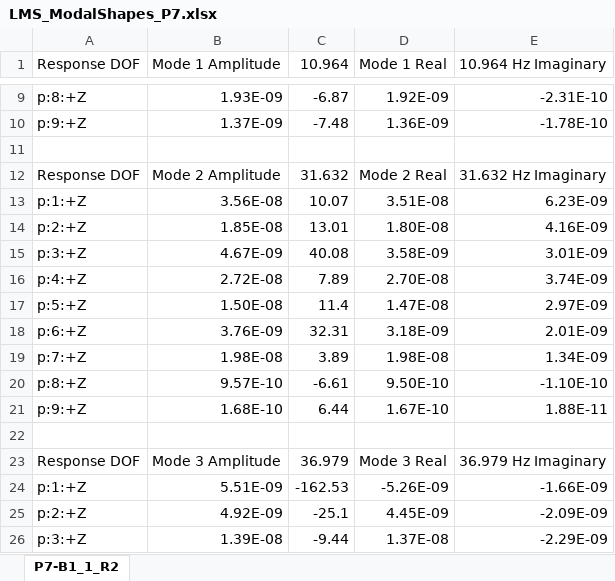
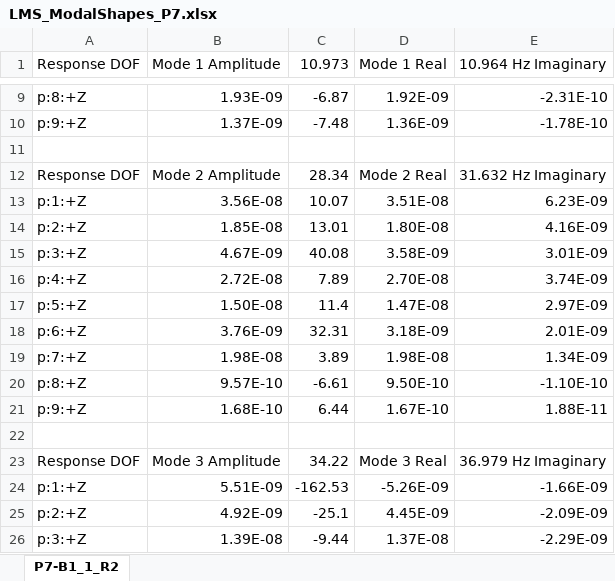
Before and after one commit to raphaelcarpine/ondelettes, an Excel workbook: mur silvia/modesFourier/LMS_ModalShapes_P7.xlsx, sheet P7-B1_1_R2, drawn as a sheet; only a part is shown, gaps mark what is left out; values as stored, in another font and other column widths than the file's, no borders; the diff names each change by its address in the sheet, - before the commit and + after, or states it on an @@ line.

```diff
--- a/mur silvia/modesFourier/LMS_ModalShapes_P7.xlsx (sheet P7-B1_1_R2)
+++ b/mur silvia/modesFourier/LMS_ModalShapes_P7.xlsx (sheet P7-B1_1_R2)
-C1: 10.964
+C1: 10.973
-C12 (10.973): 31.632
+C12 (10.973): 28.34
-C23 (10.973): 36.979
+C23 (10.973): 34.22
```
Also changed, not shown: mur silvia/modesFourier/LMS_ModalShapes_P6.xlsx, 42 other files.
